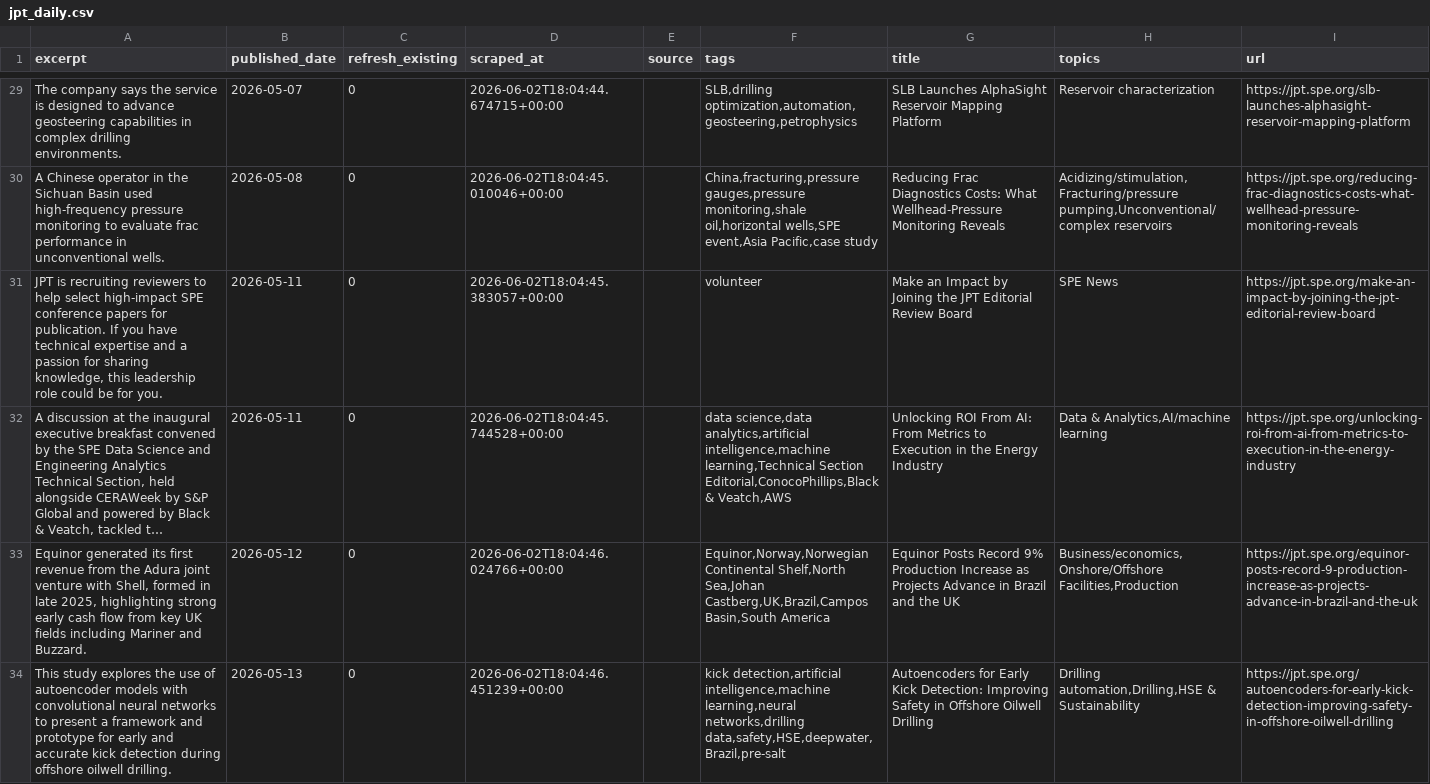
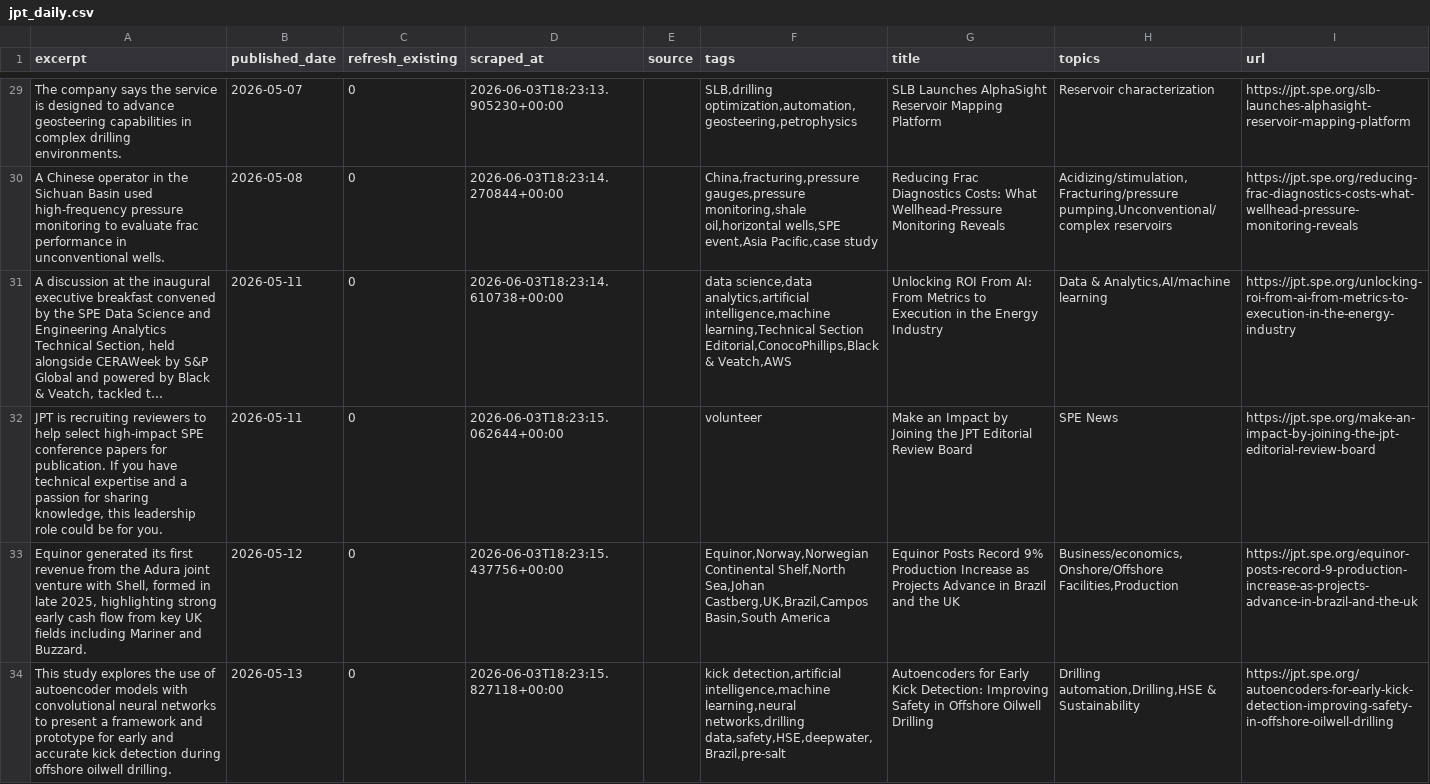
Before and after one commit to aryoumanousi-FAI/jpt_news, a CSV file: jpt_scraper/data/jpt_daily.csv, drawn as a sheet; only a part is shown, gaps mark what is left out; long unchanged cells end in …; removed rows and columns are numbered as before the commit, all else as after; the diff covers the shown part only; the diff names each change by its address in the sheet, - before the commit and + after, or states it on an @@ line.

```diff
--- a/jpt_scraper/data/jpt_daily.csv
+++ b/jpt_scraper/data/jpt_daily.csv
-D29 (scraped_at): 2026-06-02T18:04:44.674715+00:00
+D29 (scraped_at): 2026-06-03T18:23:13.905230+00:00
-D30 (scraped_at): 2026-06-02T18:04:45.010046+00:00
+D30 (scraped_at): 2026-06-03T18:23:14.270844+00:00
-row 31: JPT is recruiting reviewers to help select high‑impact SPE conference papers for publication. If you have technical expertise and a passion for sharing knowledge, this leadership role could be for you. | 2026-05-11 | 0 | 2026-06-02T18:04:45.383057+00:00 |  | volunteer | Make an Impact by Joining the JPT Editorial Review Board | SPE News | https://jpt.spe.org/make-an-impact-by-joining-the-jpt-editorial-review-board
-D31 (scraped_at): 2026-06-02T18:04:45.744528+00:00
+D31 (scraped_at): 2026-06-03T18:23:14.610738+00:00
+row 32: JPT is recruiting reviewers to help select high‑impact SPE conference papers for publication. If you have technical expertise and a passion for sharing knowledge, this leadership role could be for you. | 2026-05-11 | 0 | 2026-06-03T18:23:15.062644+00:00 |  | volunteer | Make an Impact by Joining the JPT Editorial Review Board | SPE News | https://jpt.spe.org/make-an-impact-by-joining-the-jpt-editorial-review-board
-D33 (scraped_at): 2026-06-02T18:04:46.024766+00:00
+D33 (scraped_at): 2026-06-03T18:23:15.437756+00:00
-D34 (scraped_at): 2026-06-02T18:04:46.451239+00:00
+D34 (scraped_at): 2026-06-03T18:23:15.827118+00:00
```
Also changed, not shown: 2 added rows, 2 removed rows and 112 edited cells elsewhere in this file, jpt_scraper/data/oilprice.csv, jpt_scraper/data/oilprice_daily.csv, 3 other files.
